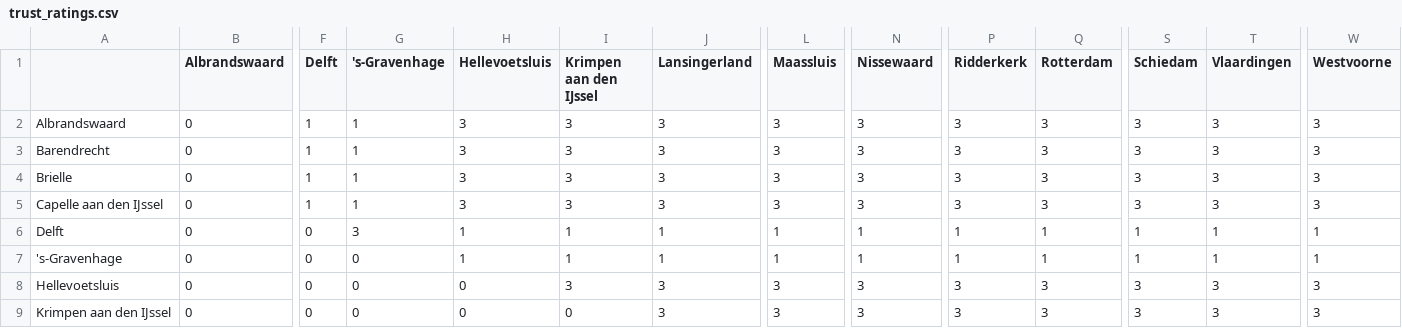
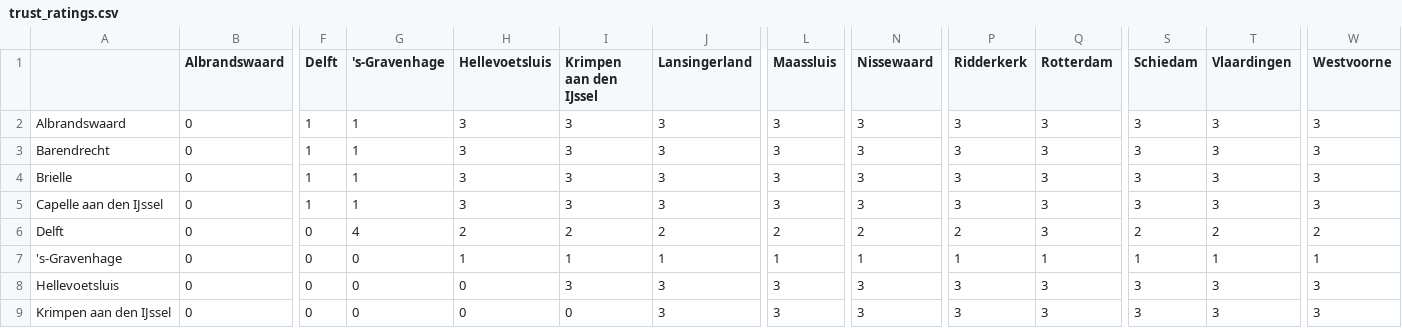
Before and after one commit to fcruztorres/ABM_Energy_Transition, a CSV file: data/trust_ratings.csv, drawn as a sheet; only a part is shown, gaps mark what is left out; the diff names each change by its address in the sheet, - before the commit and + after, or states it on an @@ line.

```diff
--- a/data/trust_ratings.csv
+++ b/data/trust_ratings.csv
-G6 ('s-Gravenhage): 3
+G6 ('s-Gravenhage): 4
-H6 (Hellevoetsluis): 1
+H6 (Hellevoetsluis): 2
-I6 (Krimpen aan den IJssel): 1
+I6 (Krimpen aan den IJssel): 2
-J6 (Lansingerland): 1
+J6 (Lansingerland): 2
-L6 (Maassluis): 1
+L6 (Maassluis): 2
-N6 (Nissewaard): 1
+N6 (Nissewaard): 2
-P6 (Ridderkerk): 1
+P6 (Ridderkerk): 2
-Q6 (Rotterdam): 1
+Q6 (Rotterdam): 3
-S6 (Schiedam): 1
+S6 (Schiedam): 2
-T6 (Vlaardingen): 1
+T6 (Vlaardingen): 2
-W6 (Westvoorne): 1
+W6 (Westvoorne): 2
```
Also changed, not shown: data/municipalities.csv, 10 other files.
